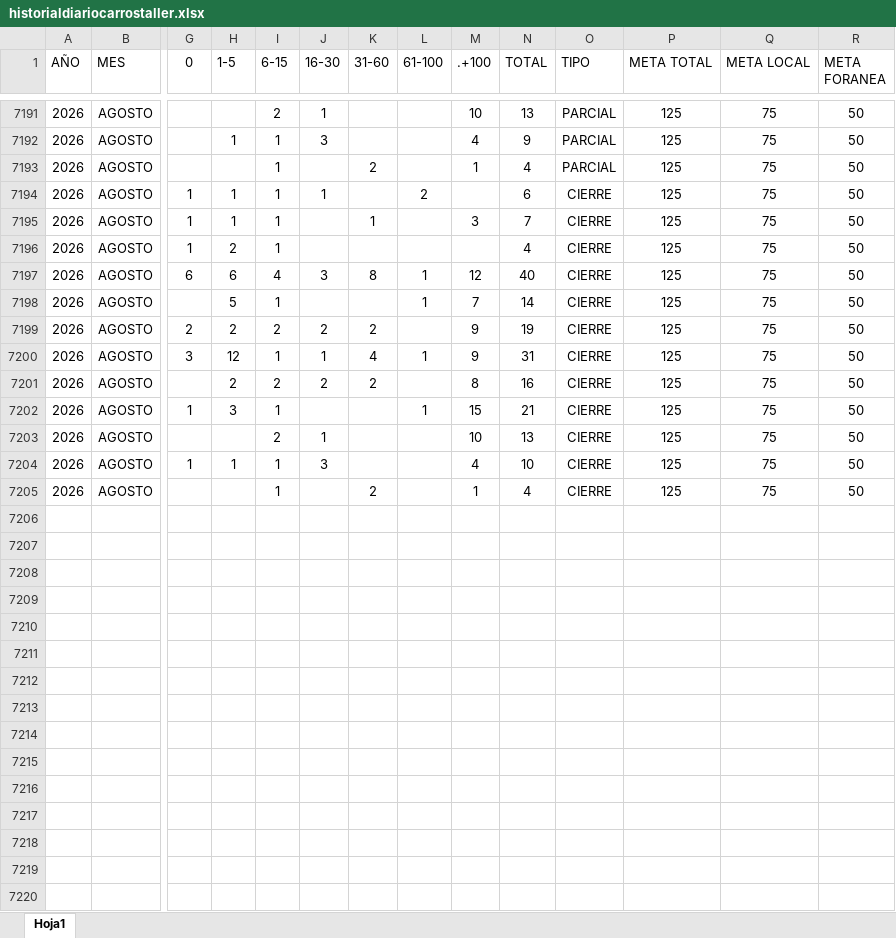
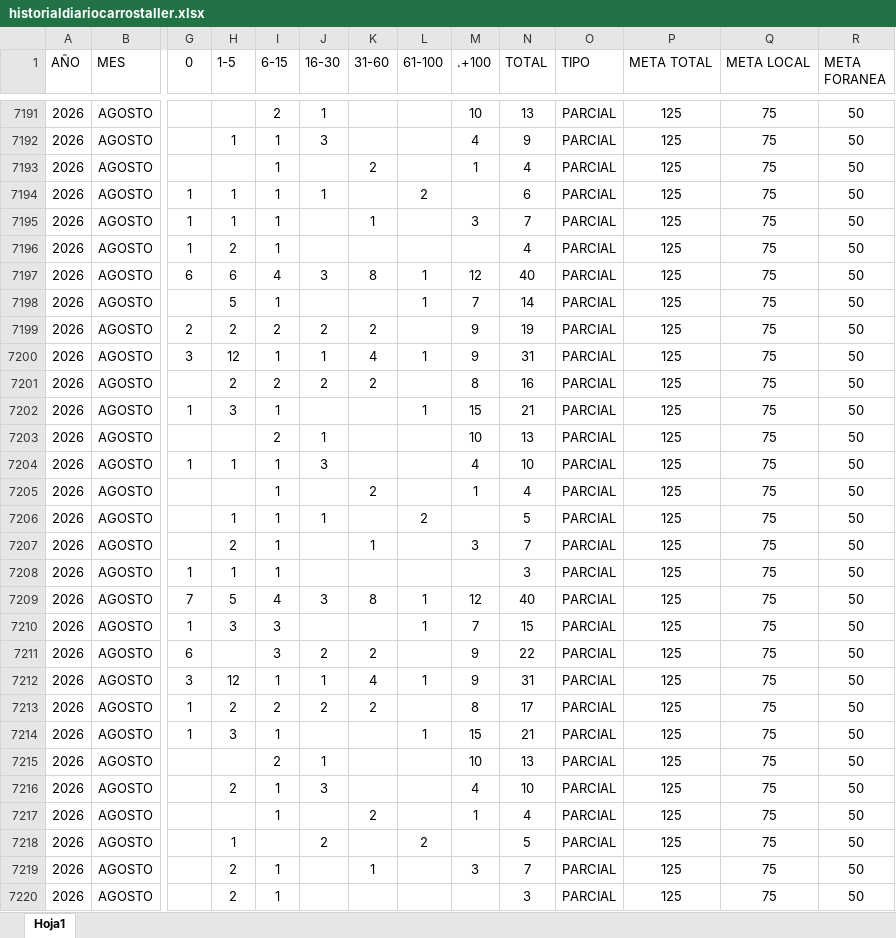
Before and after one commit to EDSALAS15/CARROSTALLERDIARIOYPROMEDIO, an Excel workbook: historialdiariocarrostaller.xlsx, sheet Hoja1, drawn as a sheet; only a part is shown, gaps mark what is left out; values as stored, in another font and other column widths than the file's, no borders; table styles not drawn; rows hold the shown columns only; the diff covers the shown part only; the diff names each change by its address in the sheet, - before the commit and + after, or states it on an @@ line.

Commit message:
Add files via upload

```diff
--- a/historialdiariocarrostaller.xlsx (sheet Hoja1)
+++ b/historialdiariocarrostaller.xlsx (sheet Hoja1)
-O7194:O7205 (TIPO): CIERRE
+O7194:O7205 (TIPO): PARCIAL
+row 7206: 2026 | AGOSTO |  | 1 | 1 | 1 |  | 2 |  | 5 | PARCIAL | 125 | 75 | 50
+row 7207: 2026 | AGOSTO |  | 2 | 1 |  | 1 |  | 3 | 7 | PARCIAL | 125 | 75 | 50
+row 7208: 2026 | AGOSTO | 1 | 1 | 1 |  |  |  |  | 3 | PARCIAL | 125 | 75 | 50
+row 7209: 2026 | AGOSTO | 7 | 5 | 4 | 3 | 8 | 1 | 12 | 40 | PARCIAL | 125 | 75 | 50
+row 7210: 2026 | AGOSTO | 1 | 3 | 3 |  |  | 1 | 7 | 15 | PARCIAL | 125 | 75 | 50
+row 7211: 2026 | AGOSTO | 6 |  | 3 | 2 | 2 |  | 9 | 22 | PARCIAL | 125 | 75 | 50
+row 7212: 2026 | AGOSTO | 3 | 12 | 1 | 1 | 4 | 1 | 9 | 31 | PARCIAL | 125 | 75 | 50
+row 7213: 2026 | AGOSTO | 1 | 2 | 2 | 2 | 2 |  | 8 | 17 | PARCIAL | 125 | 75 | 50
+row 7214: 2026 | AGOSTO | 1 | 3 | 1 |  |  | 1 | 15 | 21 | PARCIAL | 125 | 75 | 50
+row 7215: 2026 | AGOSTO |  |  | 2 | 1 |  |  | 10 | 13 | PARCIAL | 125 | 75 | 50
+row 7216: 2026 | AGOSTO |  | 2 | 1 | 3 |  |  | 4 | 10 | PARCIAL | 125 | 75 | 50
+row 7217: 2026 | AGOSTO |  |  | 1 |  | 2 |  | 1 | 4 | PARCIAL | 125 | 75 | 50
+row 7218: 2026 | AGOSTO |  | 1 |  | 2 |  | 2 |  | 5 | PARCIAL | 125 | 75 | 50
+row 7219: 2026 | AGOSTO |  | 2 | 1 |  | 1 |  | 3 | 7 | PARCIAL | 125 | 75 | 50
+row 7220: 2026 | AGOSTO |  | 2 | 1 |  |  |  |  | 3 | PARCIAL | 125 | 75 | 50
```
Also changed, not shown: 21 added rows elsewhere in this sheet.
